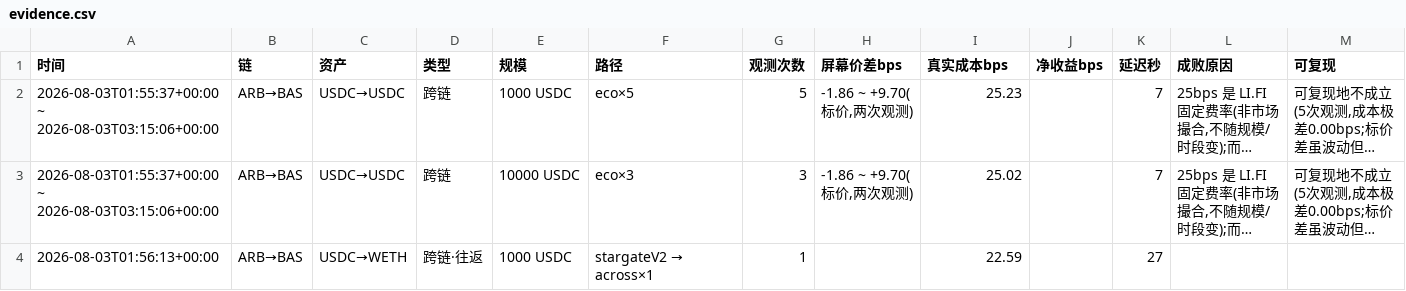
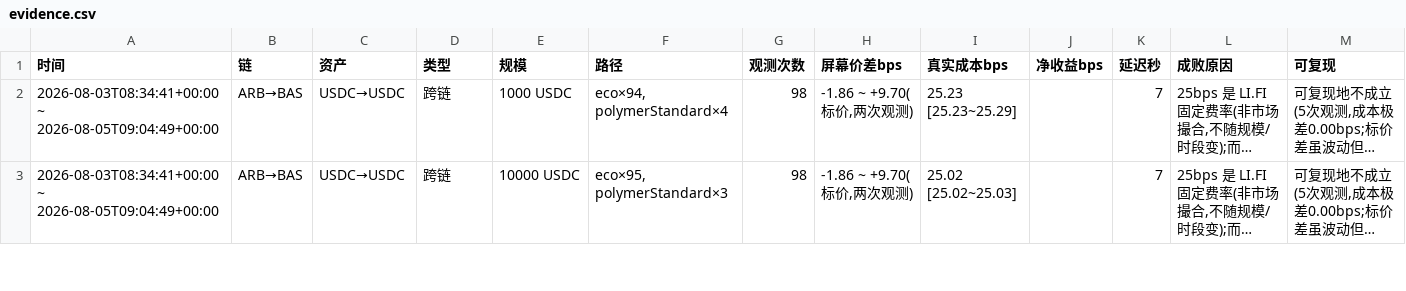
Before and after one commit to starkxun/MEV-LIFI, a CSV file: evidence.csv, drawn as a sheet; only a part is shown; long unchanged cells end in …; removed rows and columns are numbered as before the commit, all else as after; the diff covers the shown part only; the diff names each change by its address in the sheet, - before the commit and + after, or states it on an @@ line.

Commit message:
dev: make_evidence .py 脚本增加 --since 参数，准确捕获起始时间

```diff
--- a/evidence.csv
+++ b/evidence.csv
-A2:A3 (时间): 2026-08-03T01:55:37+00:00 ~ 2026-08-03T03:15:06+00:00
+A2:A3 (时间): 2026-08-03T08:34:41+00:00 ~ 2026-08-05T09:04:49+00:00
-F2 (路径): eco×5
+F2 (路径): eco×94, polymerStandard×4
-G2 (观测次数): 5
+G2 (观测次数): 98
-I2 (真实成本bps): 25.23
+I2 (真实成本bps): 25.23 [25.23~25.29]
-F3 (路径): eco×3
+F3 (路径): eco×95, polymerStandard×3
-G3 (观测次数): 3
+G3 (观测次数): 98
-I3 (真实成本bps): 25.02
+I3 (真实成本bps): 25.02 [25.02~25.03]
-row 4: 2026-08-03T01:56:13+00:00 | ARB→BAS | USDC→WETH | 跨链·往返 | 1000 USDC | stargateV2 → across×1 | 1 |  | 22.59 |  | 27
```
Also changed, not shown: 2 added rows and 1 removed row elsewhere in this file, 2 other files.
